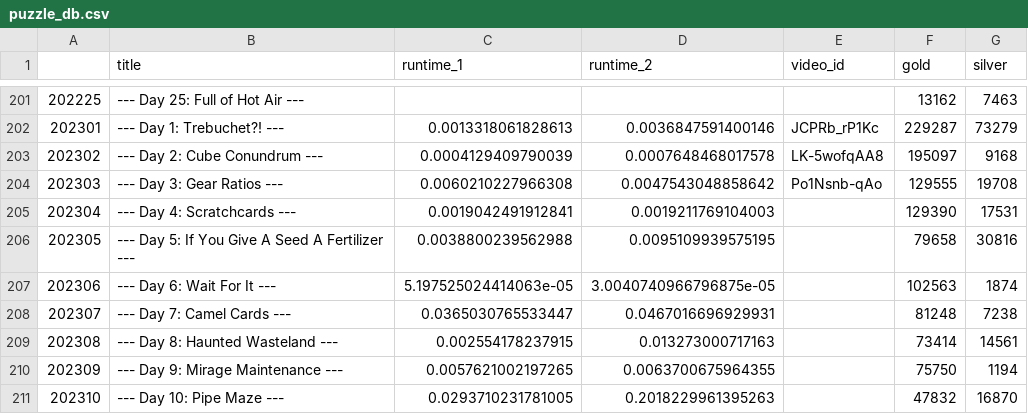
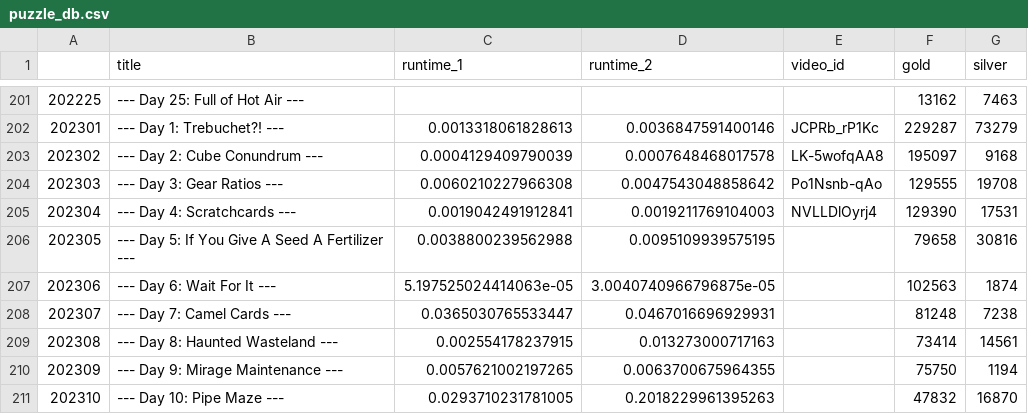
Before and after one commit to mgtezak/Advent-of-Code-Puzzle-Solver, a CSV file: data/puzzle_db.csv, drawn as a sheet; only a part is shown, gaps mark what is left out.

```diff
--- a/data/puzzle_db.csv
+++ b/data/puzzle_db.csv
@@ -204,3 +204,3 @@
 202303,--- Day 3: Gear Ratios ---,0.0060210227966308,0.0047543048858642,Po1Nsnb-qAo,129555,19708
-202304,--- Day 4: Scratchcards ---,0.0019042491912841,0.0019211769104003,,129390,17531
+202304,--- Day 4: Scratchcards ---,0.0019042491912841,0.0019211769104003,NVLLDlOyrj4,129390,17531
 202305,--- Day 5: If You Give A Seed A Fertilizer ---,0.0038800239562988,0.0095109939575195,,79658,30816
```
Also changed, not shown: 7 other files.
